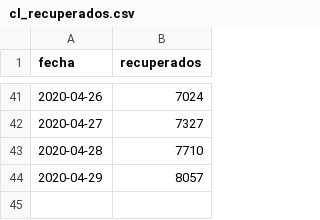
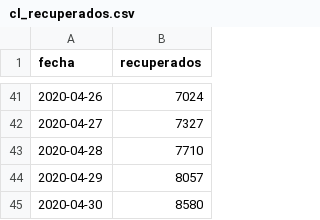
Before and after one commit to nekurosu/covid_data, a CSV file: cl_recuperados.csv, drawn as a sheet; only a part is shown, gaps mark what is left out.

Commit message:
Agrega data publicada el 2020-04-30

```diff
--- a/cl_recuperados.csv
+++ b/cl_recuperados.csv
@@ -44 +44,2 @@ fecha,recuperados
 2020-04-29,8057
+2020-04-30,8580
```
